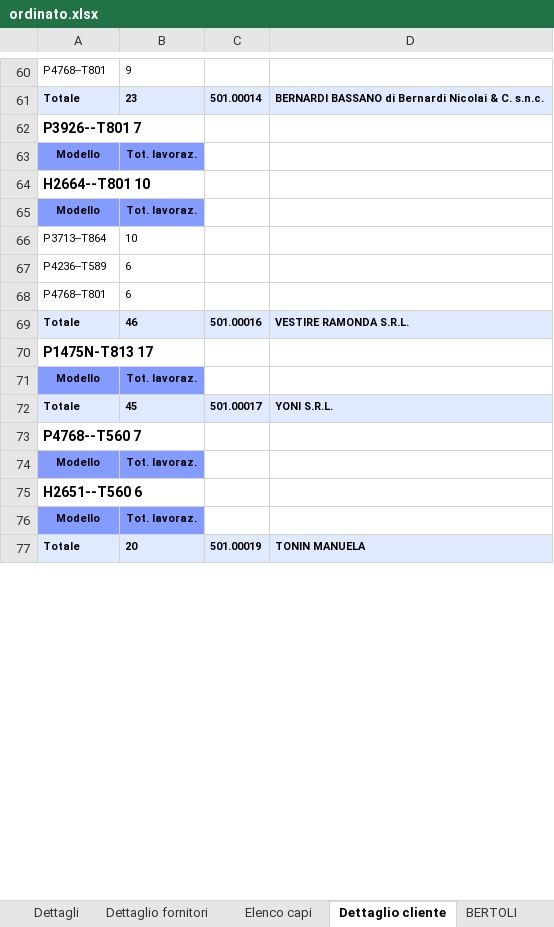
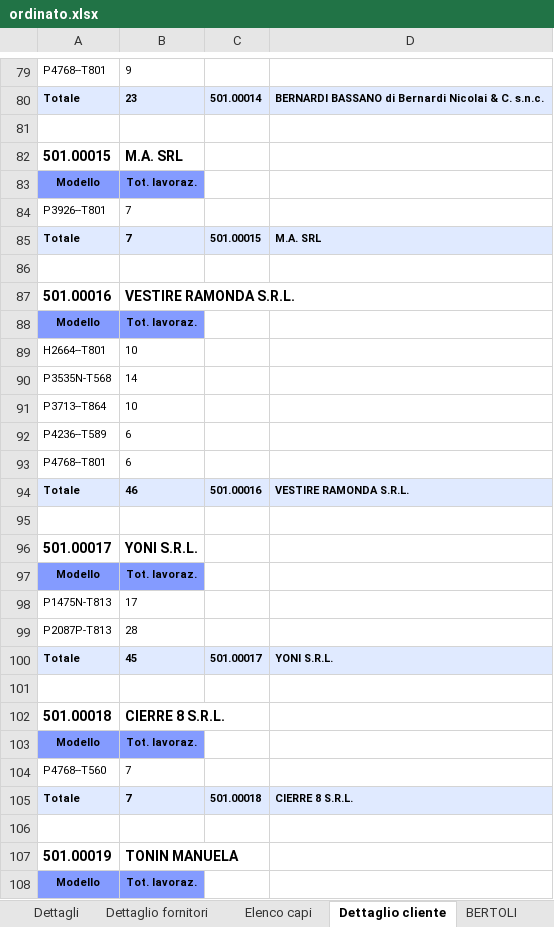
Before and after one commit to Micronaet/micronaet-utility, an Excel workbook: mes_parse_report_xlsx/Ordinati/ordinato.xlsx, sheet Dettaglio cliente, drawn as a sheet; only a part is shown, gaps mark what is left out; the shorter side is filled out with more unchanged rows; values as stored, in another font and other column widths than the file's, no borders; addresses are those after the commit; the diff covers the shown part only; the diff names each change by its address in the sheet, - before the commit and + after, or states it on an @@ line.

```diff
--- a/mes_parse_report_xlsx/Ordinati/ordinato.xlsx (sheet Dettaglio cliente)
+++ b/mes_parse_report_xlsx/Ordinati/ordinato.xlsx (sheet Dettaglio cliente)
-A81: P3926--T801 7
+A81: (empty)
+row 82: 501.00015 | M.A. SRL
+row 84: P3926--T801 | 7
+row 85: Totale | 7 | 501.00015 | M.A. SRL
-A86: H2664--T801 10
+A86: (empty)
+row 87: 501.00016 | VESTIRE RAMONDA S.R.L.
+row 89: H2664--T801 | 10
+row 90: P3535N-T568 | 14
-A95: P1475N-T813 17
+A95: (empty)
+row 96: 501.00017 | YONI S.R.L.
+row 98: P1475N-T813 | 17
+row 99: P2087P-T813 | 28
-A101: P4768--T560 7
+A101: (empty)
+row 102: 501.00018 | CIERRE 8 S.R.L.
+row 104: P4768--T560 | 7
+row 105: Totale | 7 | 501.00018 | CIERRE 8 S.R.L.
-A106: H2651--T560 6
+A106: (empty)
+row 107: 501.00019 | TONIN MANUELA
```
Also changed, not shown: 195 added rows and 63 edited cells elsewhere in this sheet, 2 other files.
